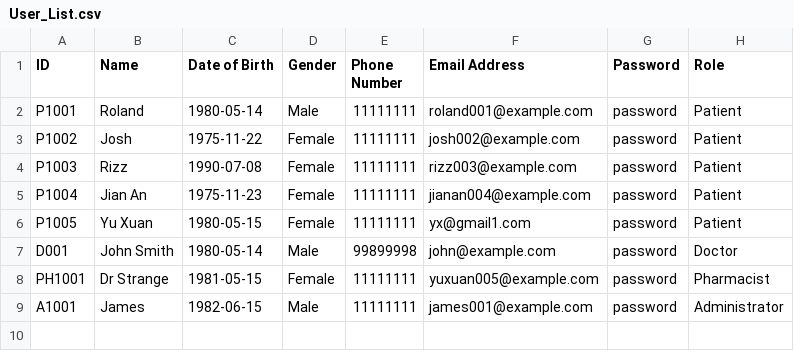
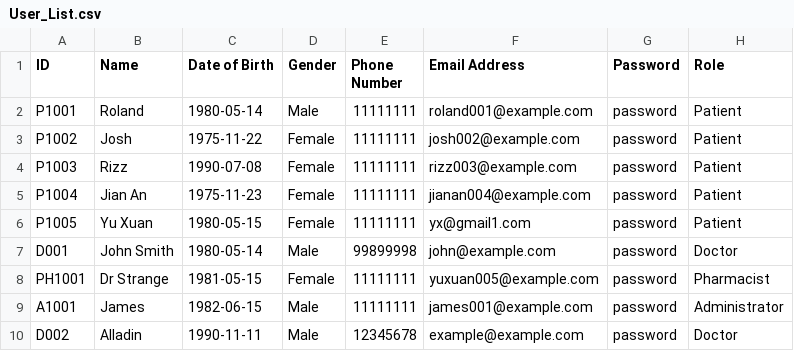
Before and after one commit to YellowO2/HospitalManagementSystem, a CSV file: csv_data/User_List.csv, drawn as a sheet.

```diff
--- a/csv_data/User_List.csv
+++ b/csv_data/User_List.csv
@@ -9 +9,2 @@ PH1001,Dr Strange,1981-05-15,Female,11111111,yuxuan005@example.com,password,Phar
 A1001,James,1982-06-15,Male,11111111,james001@example.com,password,Administrator
+D002,Alladin,1990-11-11,Male,12345678,example@example.com,password,Doctor
```
Also changed, not shown: csv_data/Inventory_List.csv, 6 other files.
